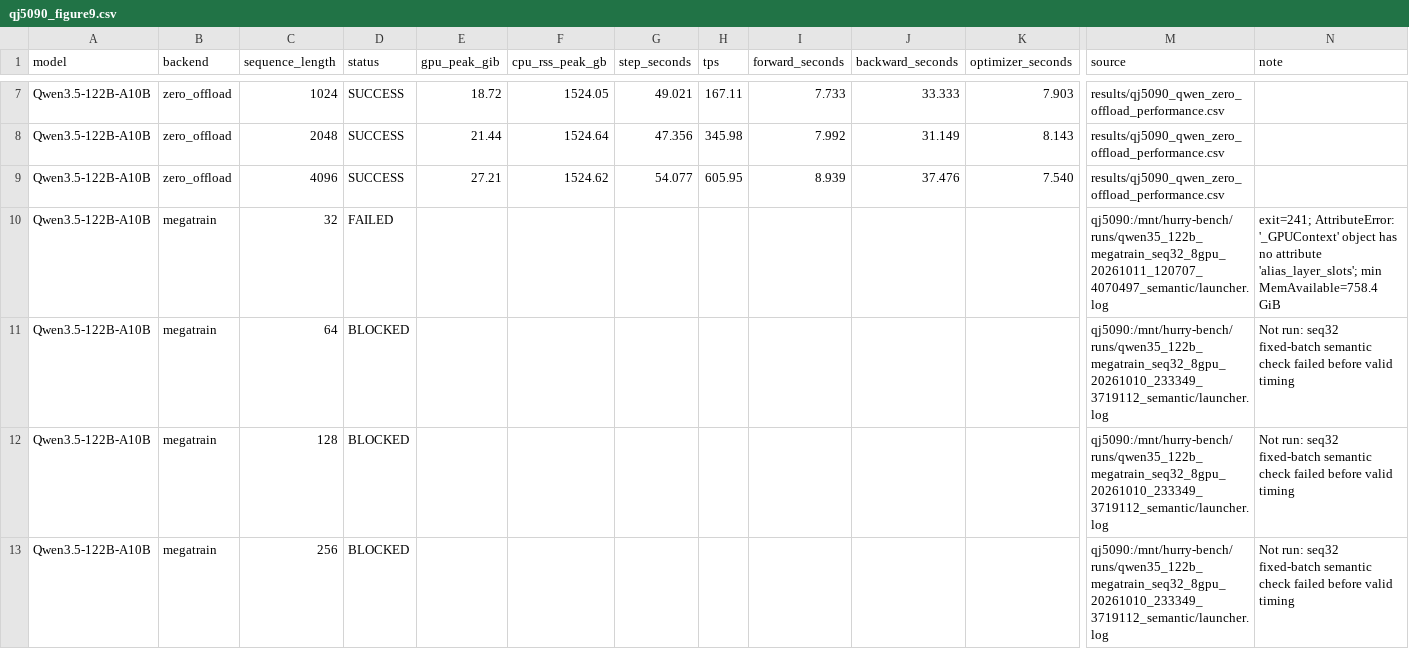
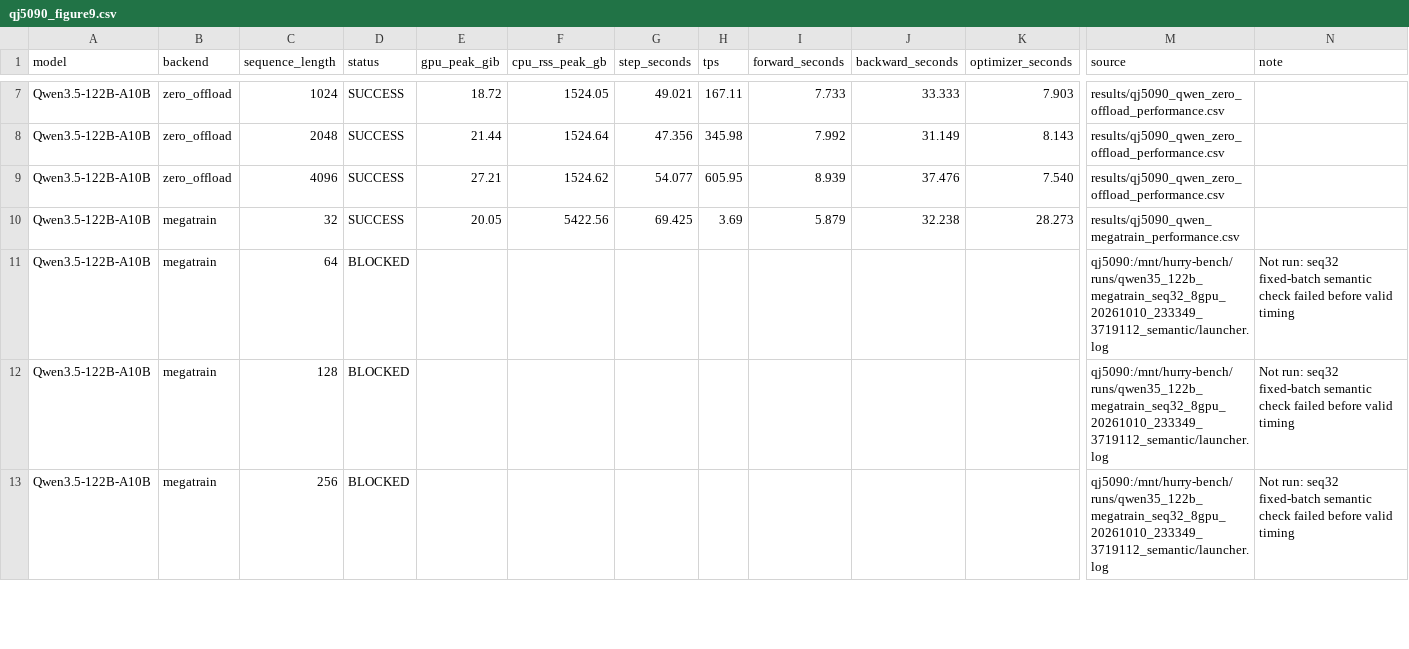
Before and after one commit to yyj6666667/10.10-benchmark, a CSV file: results/qj5090_figure9.csv, drawn as a sheet; only a part is shown, gaps mark what is left out; the diff names each change by its address in the sheet, - before the commit and + after, or states it on an @@ line.

```diff
--- a/results/qj5090_figure9.csv
+++ b/results/qj5090_figure9.csv
-D10 (status): FAILED
+D10 (status): SUCCESS
-E10 (gpu_peak_gib): (empty)
+E10 (gpu_peak_gib): 20.05
-F10 (cpu_rss_peak_gb): (empty)
+F10 (cpu_rss_peak_gb): 5422.56
-G10 (step_seconds): (empty)
+G10 (step_seconds): 69.425
-H10 (tps): (empty)
+H10 (tps): 3.69
-I10 (forward_seconds): (empty)
+I10 (forward_seconds): 5.879
-J10 (backward_seconds): (empty)
+J10 (backward_seconds): 32.238
-K10 (optimizer_seconds): (empty)
+K10 (optimizer_seconds): 28.273
-M10 (source): qj5090:/mnt/hurry-bench/runs/qwen35_122b_megatrain_seq32_8gpu_20261011_120707_4070497_semantic/launcher.log
+M10 (source): results/qj5090_qwen_megatrain_performance.csv
-N10 (note): exit=241; AttributeError: '_GPUContext' object has no attribute 'alias_layer_slots'; min MemAvailable=758.4 GiB
+N10 (note): (empty)
```
Also changed, not shown: results/qj5090_megatrain_case_status.csv, 4 other files.
